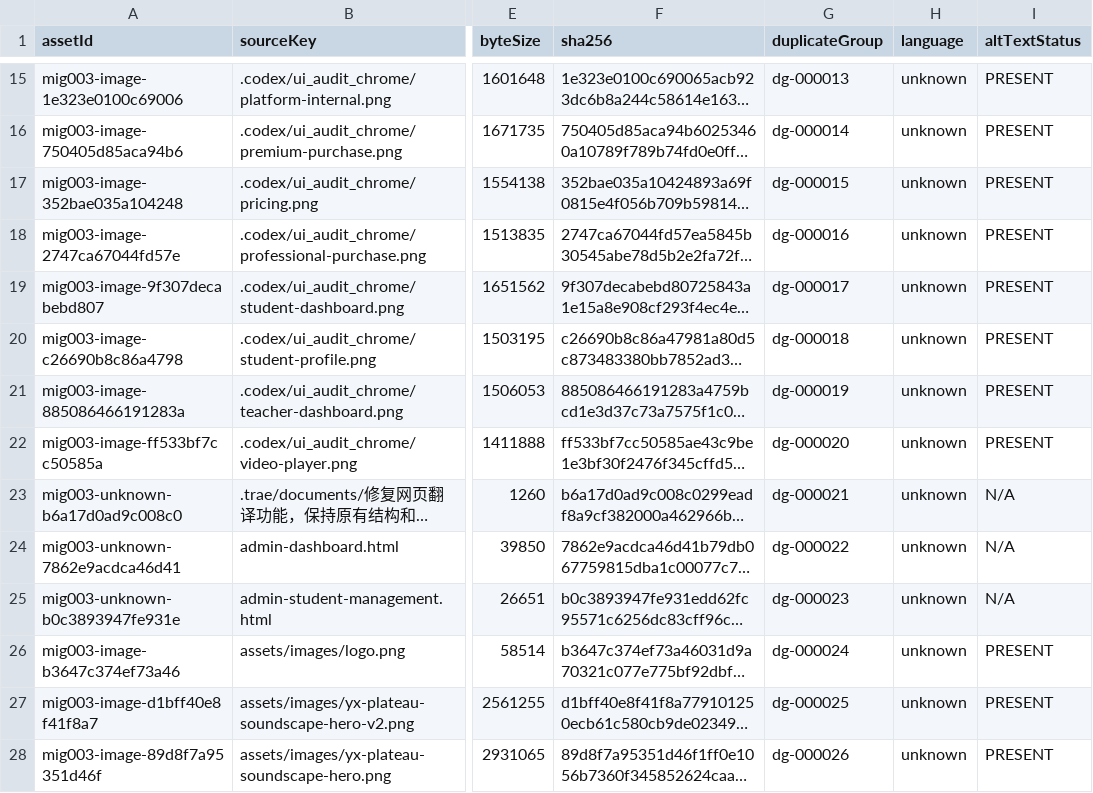
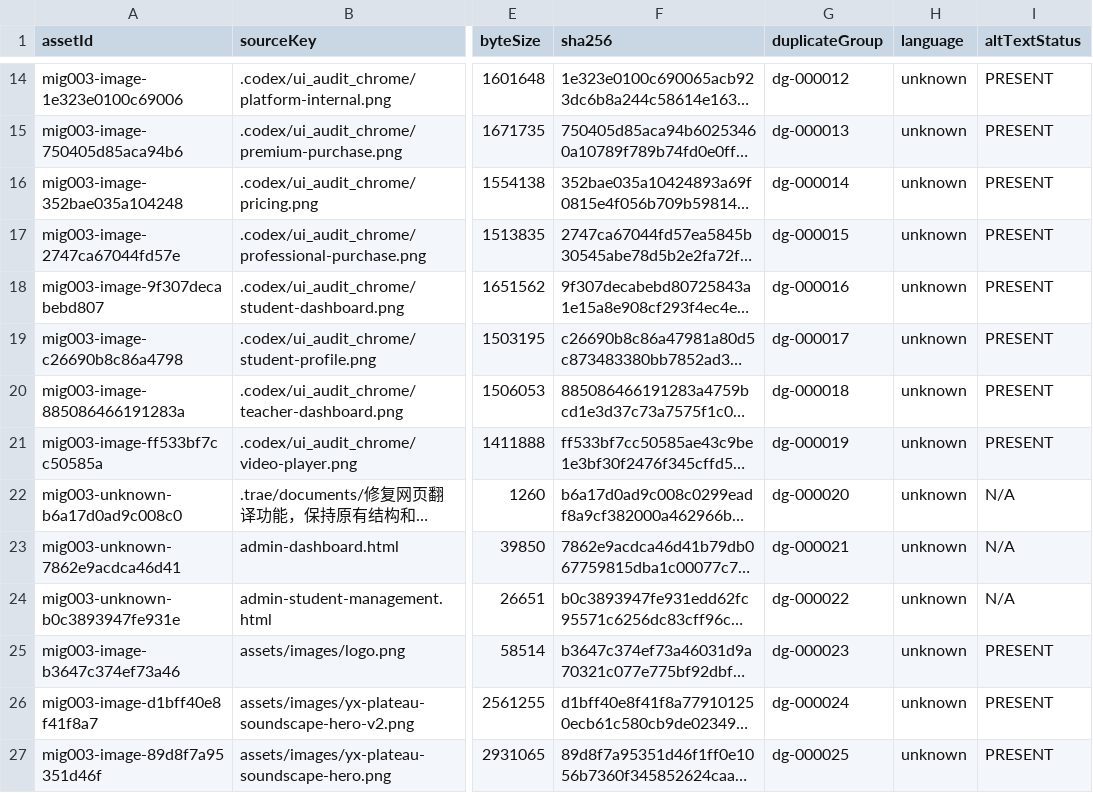
Before and after one commit to tianxiansheng166/yuzan-workspace-main, a CSV file: legacy/review/media/mig-003-review.csv, drawn as a sheet; only a part is shown, gaps mark what is left out; long unchanged cells end in …; addresses are those after the commit; the diff covers the shown part only; the diff names each change by its address in the sheet, - before the commit and + after, or states it on an @@ line.

Commit message:
fix(migration): reconcile media source provenance

```diff
--- a/legacy/review/media/mig-003-review.csv
+++ b/legacy/review/media/mig-003-review.csv
-G14 (duplicateGroup): dg-000013
+G14 (duplicateGroup): dg-000012
-G15 (duplicateGroup): dg-000014
+G15 (duplicateGroup): dg-000013
-G16 (duplicateGroup): dg-000015
+G16 (duplicateGroup): dg-000014
-G17 (duplicateGroup): dg-000016
+G17 (duplicateGroup): dg-000015
-G18 (duplicateGroup): dg-000017
+G18 (duplicateGroup): dg-000016
-G19 (duplicateGroup): dg-000018
+G19 (duplicateGroup): dg-000017
-G20 (duplicateGroup): dg-000019
+G20 (duplicateGroup): dg-000018
-G21 (duplicateGroup): dg-000020
+G21 (duplicateGroup): dg-000019
-G22 (duplicateGroup): dg-000021
+G22 (duplicateGroup): dg-000020
-G23 (duplicateGroup): dg-000022
+G23 (duplicateGroup): dg-000021
-G24 (duplicateGroup): dg-000023
+G24 (duplicateGroup): dg-000022
-G25 (duplicateGroup): dg-000024
+G25 (duplicateGroup): dg-000023
-G26 (duplicateGroup): dg-000025
+G26 (duplicateGroup): dg-000024
-G27 (duplicateGroup): dg-000026
+G27 (duplicateGroup): dg-000025
```
Also changed, not shown: 1 removed row and 93 edited cells elsewhere in this file, design-lab/asset-register.csv, 6 other files.
